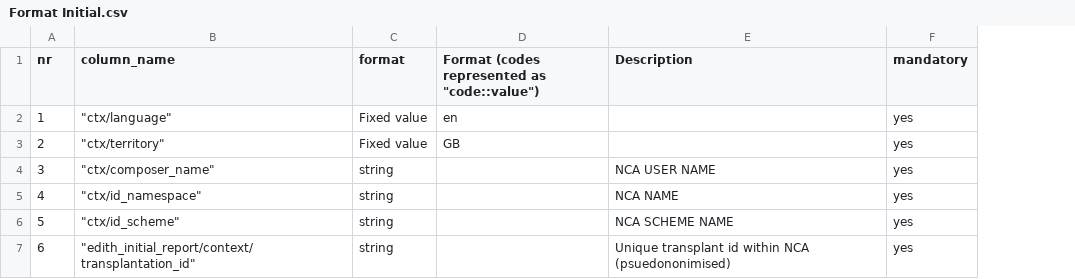
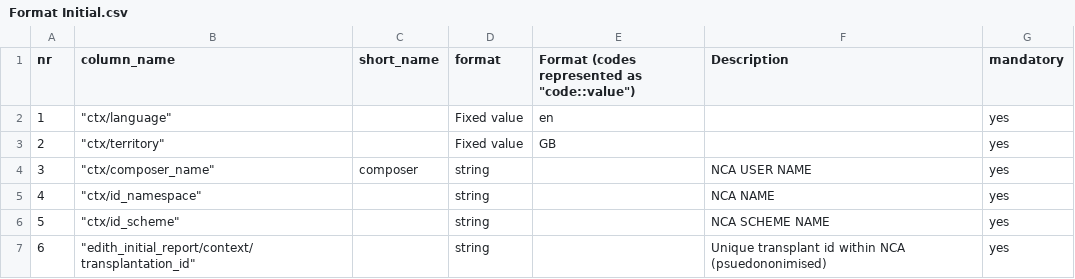
Before and after one commit to edith-project/deceased-registry, a CSV file: Pathfinder/Import/Definition/Format Initial.csv, drawn as a sheet; only a part is shown; the diff covers the shown part only; the diff names each change by its address in the sheet, - before the commit and + after, or states it on an @@ line.

Commit message:
nieuw inital

```diff
--- a/Pathfinder/Import/Definition/Format Initial.csv
+++ b/Pathfinder/Import/Definition/Format Initial.csv
+column C (short_name), row 4: composer
```
Also changed, not shown: 2 removed rows and 2 edited cells elsewhere in this file.
